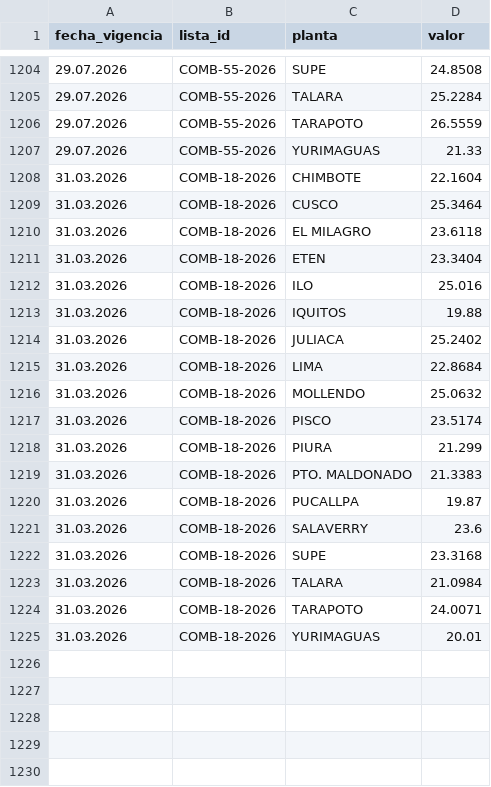
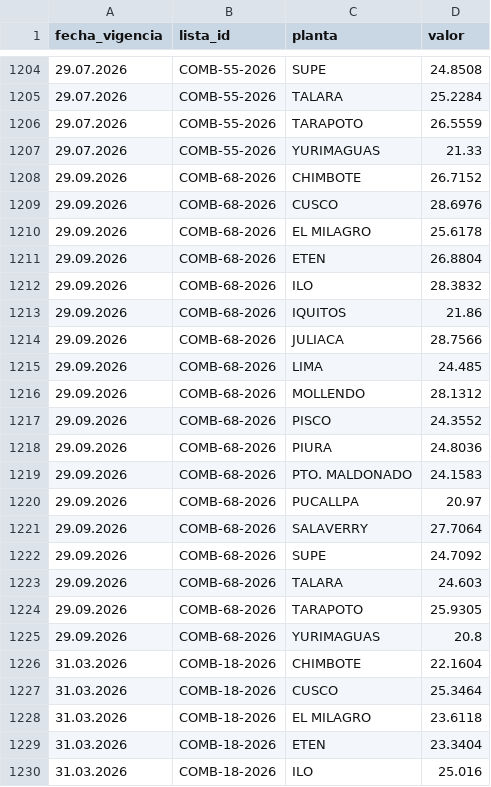
Before and after one commit to omaravalosr/petroperu-tracker, a CSV file: data/precios.csv, drawn as a sheet; only a part is shown, gaps mark what is left out; the shorter side is filled out with more unchanged rows; the diff names each change by its address in the sheet, - before the commit and + after, or states it on an @@ line.

```diff
--- a/data/precios.csv
+++ b/data/precios.csv
+row 1208: 29.09.2026 | COMB-68-2026 | CHIMBOTE | 26.7152
+row 1209: 29.09.2026 | COMB-68-2026 | CUSCO | 28.6976
+row 1210: 29.09.2026 | COMB-68-2026 | EL MILAGRO | 25.6178
+row 1211: 29.09.2026 | COMB-68-2026 | ETEN | 26.8804
+row 1212: 29.09.2026 | COMB-68-2026 | ILO | 28.3832
+row 1213: 29.09.2026 | COMB-68-2026 | IQUITOS | 21.86
+row 1214: 29.09.2026 | COMB-68-2026 | JULIACA | 28.7566
+row 1215: 29.09.2026 | COMB-68-2026 | LIMA | 24.485
+row 1216: 29.09.2026 | COMB-68-2026 | MOLLENDO | 28.1312
+row 1217: 29.09.2026 | COMB-68-2026 | PISCO | 24.3552
+row 1218: 29.09.2026 | COMB-68-2026 | PIURA | 24.8036
+row 1219: 29.09.2026 | COMB-68-2026 | PTO. MALDONADO | 24.1583
+row 1220: 29.09.2026 | COMB-68-2026 | PUCALLPA | 20.97
+row 1221: 29.09.2026 | COMB-68-2026 | SALAVERRY | 27.7064
+row 1222: 29.09.2026 | COMB-68-2026 | SUPE | 24.7092
+row 1223: 29.09.2026 | COMB-68-2026 | TALARA | 24.603
+row 1224: 29.09.2026 | COMB-68-2026 | TARAPOTO | 25.9305
+row 1225: 29.09.2026 | COMB-68-2026 | YURIMAGUAS | 20.8
```
